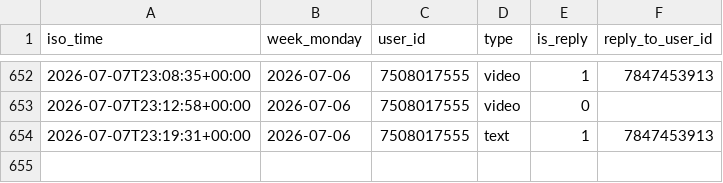
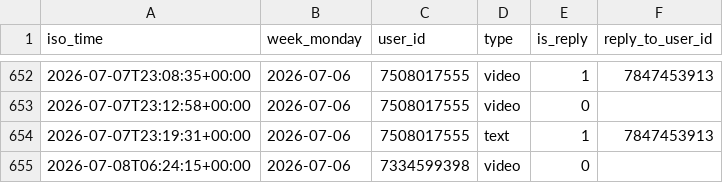
Before and after one commit to Mehinewe/weekly-topic-telegram, a CSV file: activity_log.csv, drawn as a sheet; only a part is shown, gaps mark what is left out; the diff names each change by its address in the sheet, - before the commit and + after, or states it on an @@ line.

```diff
--- a/activity_log.csv
+++ b/activity_log.csv
+row 655: 2026-07-08T06:24:15+00:00 | 2026-07-06 | 7334599398 | video | 0
```
Also changed, not shown: 1 other file.
